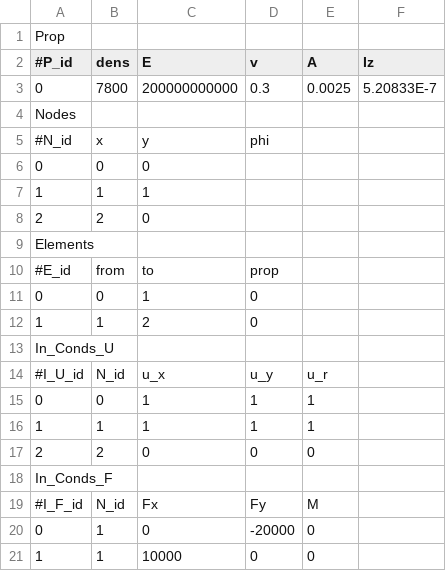
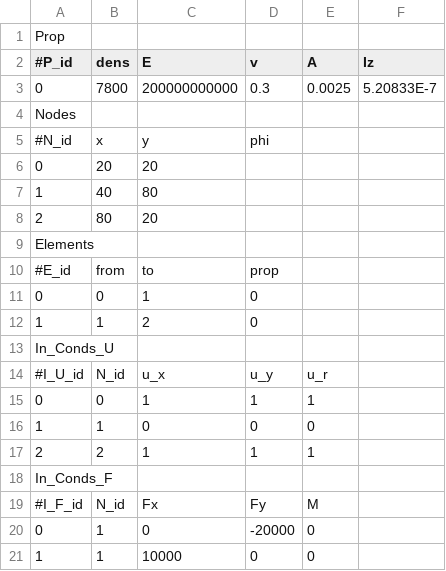
Before and after one commit to CsungaBro/PySymKompProj, a CSV file: Test6.csv, drawn as a sheet.

```diff
--- a/Test6.csv
+++ b/Test6.csv
@@ -5,5 +5,5 @@ Nodes;;;;;
 #N_id;x;y;phi;;
-0;0;0;;;
-1;1;1;;;
-2;2;0;;;
+0;20;20;;;
+1;40;80;;;
+2;80;20;;;
 Elements;;;;;
@@ -15,4 +15,4 @@ In_Conds_U; ;;;;
 0;0;1;1;1;
-1;1;1;1;1;
-2;2;0;0;0;
+1;1;0;0;0;
+2;2;1;1;1;
 In_Conds_F;;;;;
```
Also changed, not shown: 1 other file.
